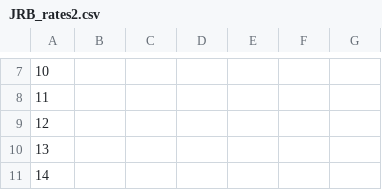
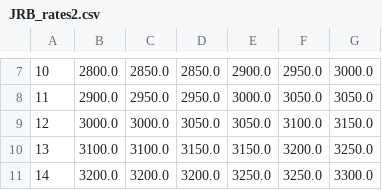
Before and after one commit to Ashihara-Y/VFM_calc, a CSV file: JRB_rates2.csv, drawn as a sheet; only a part is shown, gaps mark what is left out; the diff covers the shown part only.

```diff
--- a/JRB_rates2.csv
+++ b/JRB_rates2.csv
@@ -8,5 +8,5 @@
-10,,,,,,
-11,,,,,,
-12,,,,,,
-13,,,,,,
-14,,,,,,
+10,2800.0,2850.0,2850.0,2900.0,2950.0,3000.0
+11,2900.0,2950.0,2950.0,3000.0,3050.0,3050.0
+12,3000.0,3000.0,3050.0,3050.0,3100.0,3150.0
+13,3100.0,3100.0,3150.0,3150.0,3200.0,3250.0
+14,3200.0,3200.0,3200.0,3250.0,3250.0,3300.0
```
Also changed, not shown: 125 edited cells elsewhere in this file, JRB_rates.csv, 1 other file.
